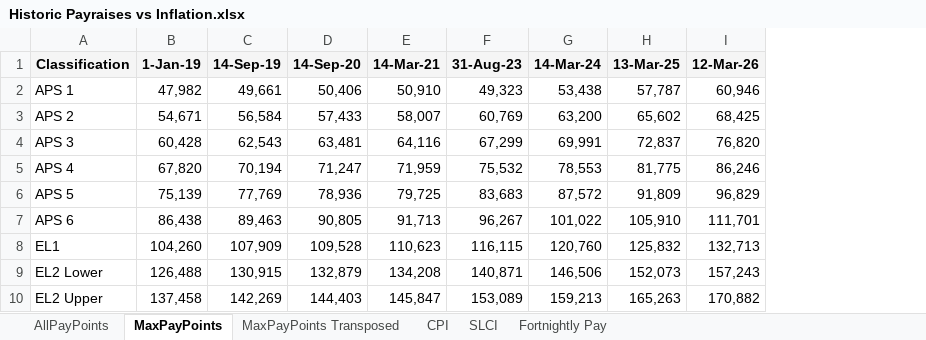
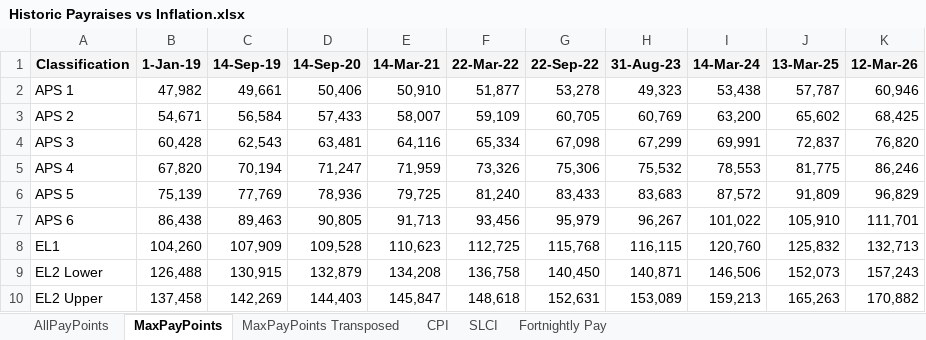
Before and after one commit to jonah-sullivan/BoM_pay_vs_inflation, an Excel workbook: Historic Payraises vs Inflation.xlsx, sheet MaxPayPoints, drawn as a sheet; values as stored, in another font and other column widths than the file's, no borders; the diff names each change by its address in the sheet, - before the commit and + after, or states it on an @@ line.

```diff
--- a/Historic Payraises vs Inflation.xlsx (sheet MaxPayPoints)
+++ b/Historic Payraises vs Inflation.xlsx (sheet MaxPayPoints)
+column F (22-Mar-22), rows 2-10: 51,877 | 59,109 | 65,334 | 73,326 | 81,240 | 93,456 | 112,725 | 136,758 | 148,618
+column G (22-Sep-22), rows 2-10: 53,278 | 60,705 | 67,098 | 75,306 | 83,433 | 95,979 | 115,768 | 140,450 | 152,631
```
Also changed, not shown: sheet Fortnightly Pay, sheet MaxPayPoints Transposed, fortnightly_pay.xlsx, 3 other files.
